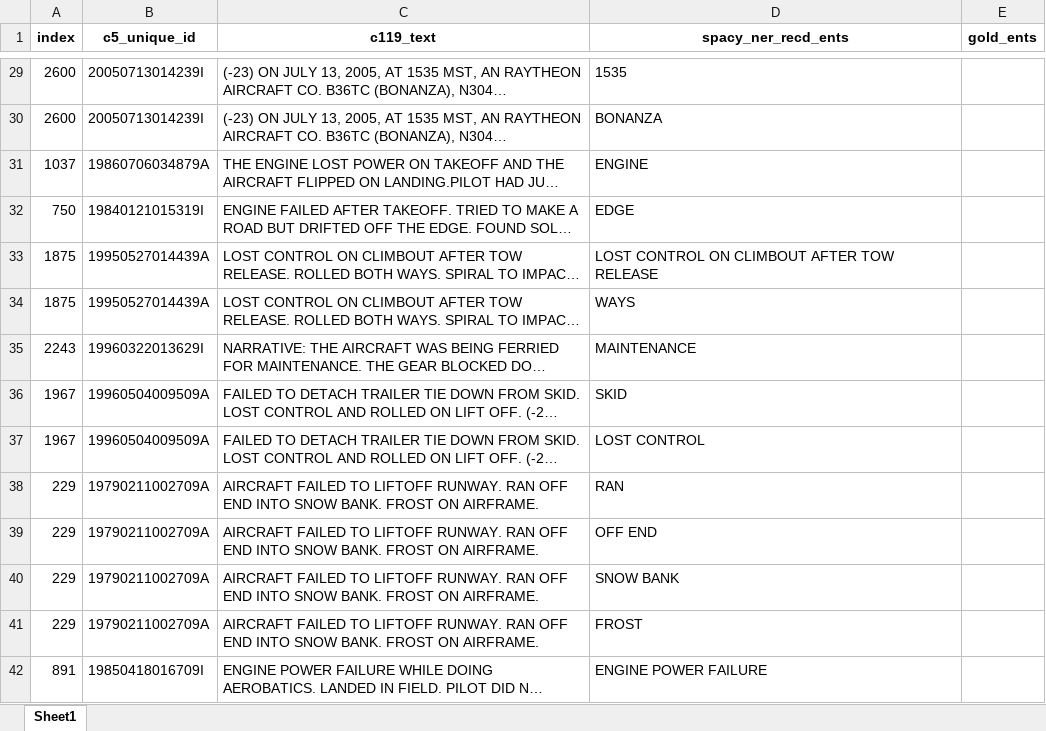
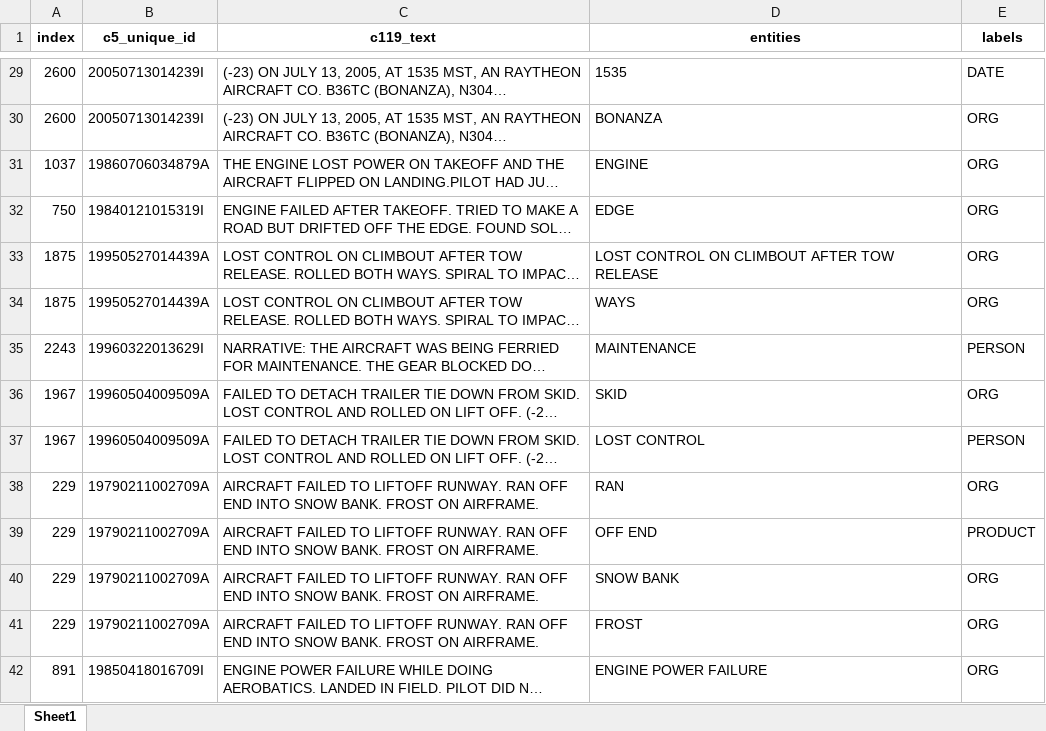
Before and after one commit to nd-crane/trusted_ke, an Excel workbook: ner/spacy/spacy_ner.xlsx, sheet Sheet1, drawn as a sheet; only a part is shown, gaps mark what is left out; long unchanged cells end in …; values as stored, in another font and other column widths than the file's, no borders; the diff covers the shown part only; the diff names each change by its address in the sheet, - before the commit and + after, or states it on an @@ line.

```diff
--- a/ner/spacy/spacy_ner.xlsx (sheet Sheet1)
+++ b/ner/spacy/spacy_ner.xlsx (sheet Sheet1)
-D1: spacy_ner_recd_ents
+D1: entities
-E1: gold_ents
+E1: labels
-E29 (labels): (empty)
+E29 (labels): DATE
-E30:E34 (labels): (empty)
+E30:E34 (labels): ORG
-E35 (labels): (empty)
+E35 (labels): PERSON
-E36 (labels): (empty)
+E36 (labels): ORG
-E37 (labels): (empty)
+E37 (labels): PERSON
-E38 (labels): (empty)
+E38 (labels): ORG
-E39 (labels): (empty)
+E39 (labels): PRODUCT
-E40:E42 (labels): (empty)
+E40:E42 (labels): ORG
```
Also changed, not shown: 106 edited cells elsewhere in this sheet, ner/flair/flair_ner.xlsx, ner/stanza/stanza_ner.xlsx, 5 other files.
